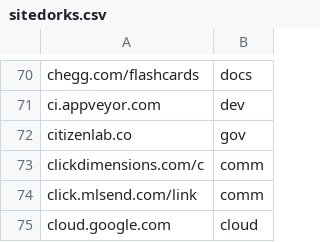
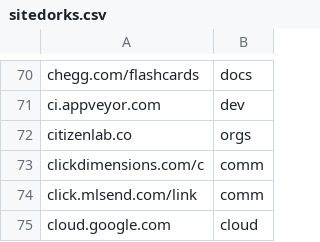
Before and after one commit to Zarcolio/sitedorks, a CSV file: csv/sitedorks.csv, drawn as a sheet; only a part is shown, gaps mark what is left out.

Commit message:
Update sitedorks.csv

```diff
--- a/csv/sitedorks.csv
+++ b/csv/sitedorks.csv
@@ -71,3 +71,3 @@ chegg.com/flashcards,docs
 ci.appveyor.com,dev
-citizenlab.co,gov
+citizenlab.co,orgs
 clickdimensions.com/c,comm
```
